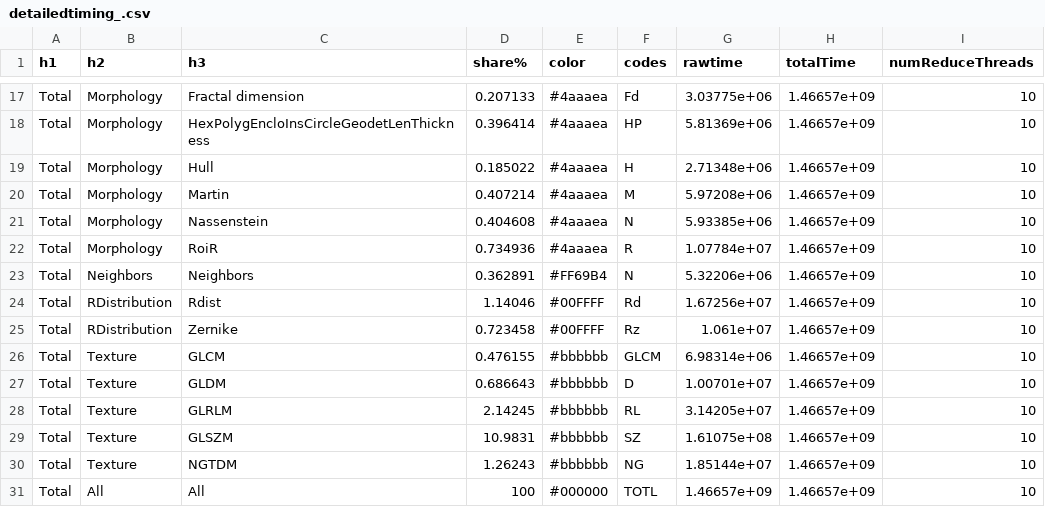
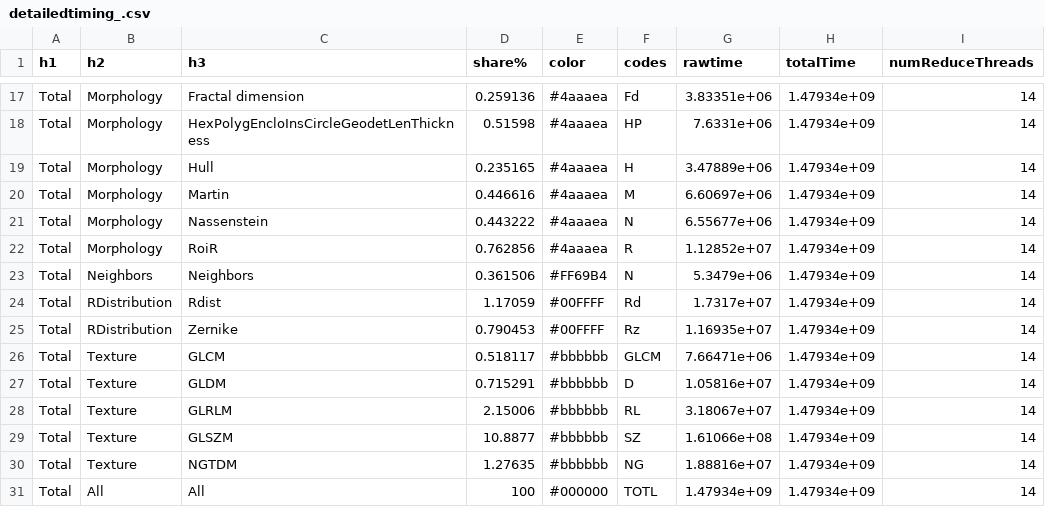
Before and after one commit to friskluft/benchmarks, a CSV file: nyxus-multicore/OUT1/detailedtiming_.csv, drawn as a sheet; only a part is shown, gaps mark what is left out; the diff covers the shown part only.

```diff
--- a/nyxus-multicore/OUT1/detailedtiming_.csv
+++ b/nyxus-multicore/OUT1/detailedtiming_.csv
@@ -17,15 +17,15 @@
-"Total","Morphology","Fractal dimension","0.207133","#4aaaea","Fd","3.03775e+06","1.46657e+09","10"
-"Total","Morphology","HexPolygEncloInsCircleGeodetLenThickness","0.396414","#4aaaea","HP","5.81369e+06","1.46657e+09","10"
-"Total","Morphology","Hull","0.185022","#4aaaea","H","2.71348e+06","1.46657e+09","10"
-"Total","Morphology","Martin","0.407214","#4aaaea","M","5.97208e+06","1.46657e+09","10"
-"Total","Morphology","Nassenstein","0.404608","#4aaaea","N","5.93385e+06","1.46657e+09","10"
-"Total","Morphology","RoiR","0.734936","#4aaaea","R","1.07784e+07","1.46657e+09","10"
-"Total","Neighbors","Neighbors","0.362891","#FF69B4","N","5.32206e+06","1.46657e+09","10"
-"Total","RDistribution","Rdist","1.14046","#00FFFF","Rd","1.67256e+07","1.46657e+09","10"
-"Total","RDistribution","Zernike","0.723458","#00FFFF","Rz","1.061e+07","1.46657e+09","10"
-"Total","Texture","GLCM","0.476155","#bbbbbb","GLCM","6.98314e+06","1.46657e+09","10"
-"Total","Texture","GLDM","0.686643","#bbbbbb","D","1.00701e+07","1.46657e+09","10"
-"Total","Texture","GLRLM","2.14245","#bbbbbb","RL","3.14205e+07","1.46657e+09","10"
-"Total","Texture","GLSZM","10.9831","#bbbbbb","SZ","1.61075e+08","1.46657e+09","10"
-"Total","Texture","NGTDM","1.26243","#bbbbbb","NG","1.85144e+07","1.46657e+09","10"
-"Total","All","All","100","#000000","TOTL","1.46657e+09","1.46657e+09","10"
+"Total","Morphology","Fractal dimension","0.259136","#4aaaea","Fd","3.83351e+06","1.47934e+09","14"
+"Total","Morphology","HexPolygEncloInsCircleGeodetLenThickness","0.51598","#4aaaea","HP","7.6331e+06","1.47934e+09","14"
+"Total","Morphology","Hull","0.235165","#4aaaea","H","3.47889e+06","1.47934e+09","14"
+"Total","Morphology","Martin","0.446616","#4aaaea","M","6.60697e+06","1.47934e+09","14"
+"Total","Morphology","Nassenstein","0.443222","#4aaaea","N","6.55677e+06","1.47934e+09","14"
+"Total","Morphology","RoiR","0.762856","#4aaaea","R","1.12852e+07","1.47934e+09","14"
+"Total","Neighbors","Neighbors","0.361506","#FF69B4","N","5.3479e+06","1.47934e+09","14"
+"Total","RDistribution","Rdist","1.17059","#00FFFF","Rd","1.7317e+07","1.47934e+09","14"
+"Total","RDistribution","Zernike","0.790453","#00FFFF","Rz","1.16935e+07","1.47934e+09","14"
+"Total","Texture","GLCM","0.518117","#bbbbbb","GLCM","7.66471e+06","1.47934e+09","14"
+"Total","Texture","GLDM","0.715291","#bbbbbb","D","1.05816e+07","1.47934e+09","14"
+"Total","Texture","GLRLM","2.15006","#bbbbbb","RL","3.18067e+07","1.47934e+09","14"
+"Total","Texture","GLSZM","10.8877","#bbbbbb","SZ","1.61066e+08","1.47934e+09","14"
+"Total","Texture","NGTDM","1.27635","#bbbbbb","NG","1.88816e+07","1.47934e+09","14"
+"Total","All","All","100","#000000","TOTL","1.47934e+09","1.47934e+09","14"
```
Also changed, not shown: 60 edited cells elsewhere in this file, 1 other file.
